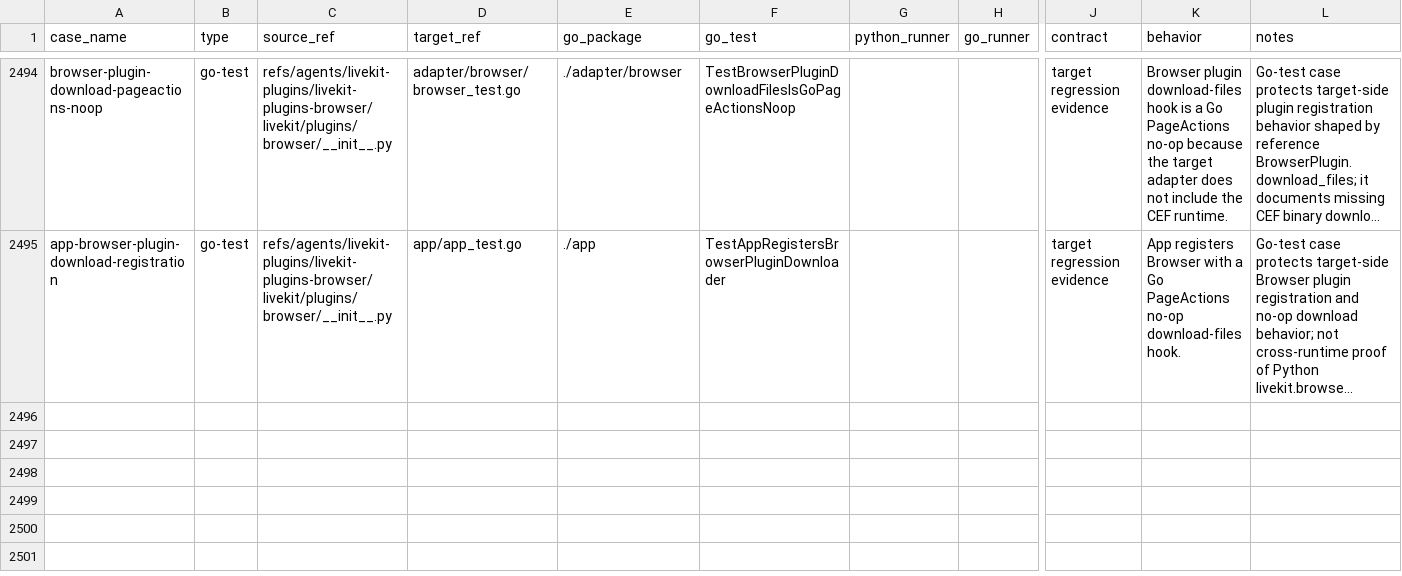
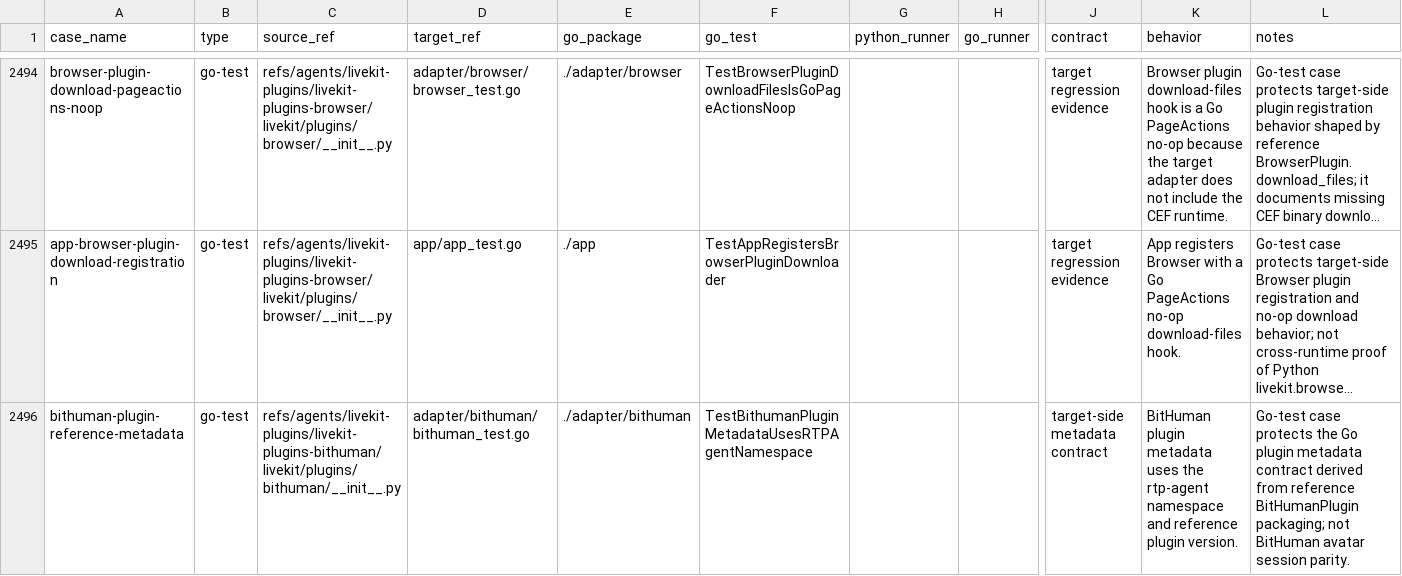
Before and after one commit to cavos-io/rtp-agent, a TSV file: scripts/parity-fixtures/test-cases.tsv, drawn as a sheet; only a part is shown, gaps mark what is left out; long unchanged cells end in …; rows hold the shown columns only; the diff names each change by its address in the sheet, - before the commit and + after, or states it on an @@ line.

Commit message:
test(adapter): add bithuman metadata coverage

```diff
--- a/scripts/parity-fixtures/test-cases.tsv
+++ b/scripts/parity-fixtures/test-cases.tsv
+row 2496: bithuman-plugin-reference-metadata | go-test | refs/agents/livekit-plugins/livekit-plugins-bithuman/livekit/plugins/bithuman/__init__.py | adapter/bithuman/bithuman_test.go | ./adapter/bithuman | TestBithumanPluginMetadataUsesRTPAgentNamespace |  |  | target-side metadata contract | BitHuman plugin metadata uses the rtp-agent namespace and reference plugin version. | Go-test case protects the Go plugin metadata contract derived from reference BitHumanPlugin packaging; not BitHuman avatar session parity.
```
Also changed, not shown: 1 other file.
